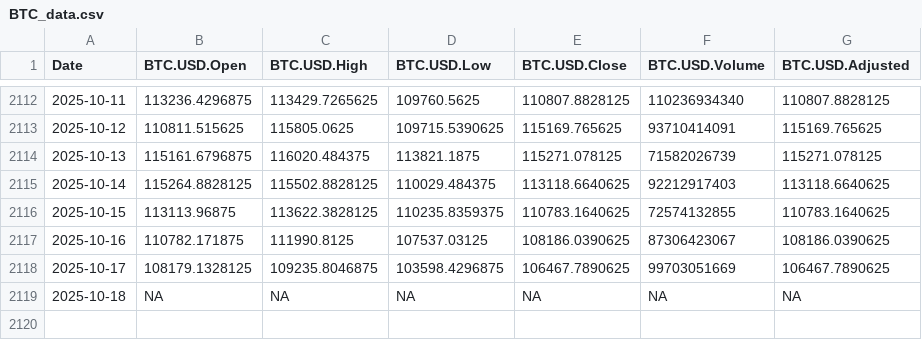
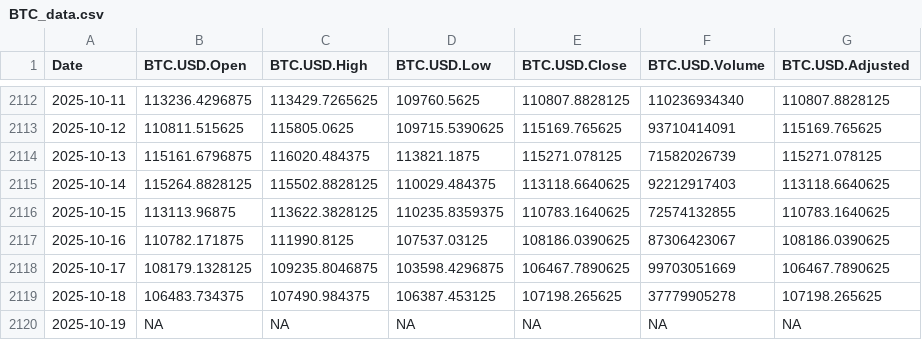
Before and after one commit to chems0404/Prophet_TQQQ, a CSV file: data/BTC_data.csv, drawn as a sheet; only a part is shown, gaps mark what is left out.

Commit message:
Auto-update data 2025-10-19_21-05

```diff
--- a/data/BTC_data.csv
+++ b/data/BTC_data.csv
@@ -2118,2 +2118,3 @@
 2025-10-17,108179.1328125,109235.8046875,103598.4296875,106467.7890625,99703051669,106467.7890625
-2025-10-18,NA,NA,NA,NA,NA,NA
+2025-10-18,106483.734375,107490.984375,106387.453125,107198.265625,37779905278,107198.265625
+2025-10-19,NA,NA,NA,NA,NA,NA
```
Also changed, not shown: data/DIA_data.csv, data/IXJ_data.csv, 9 other files.
